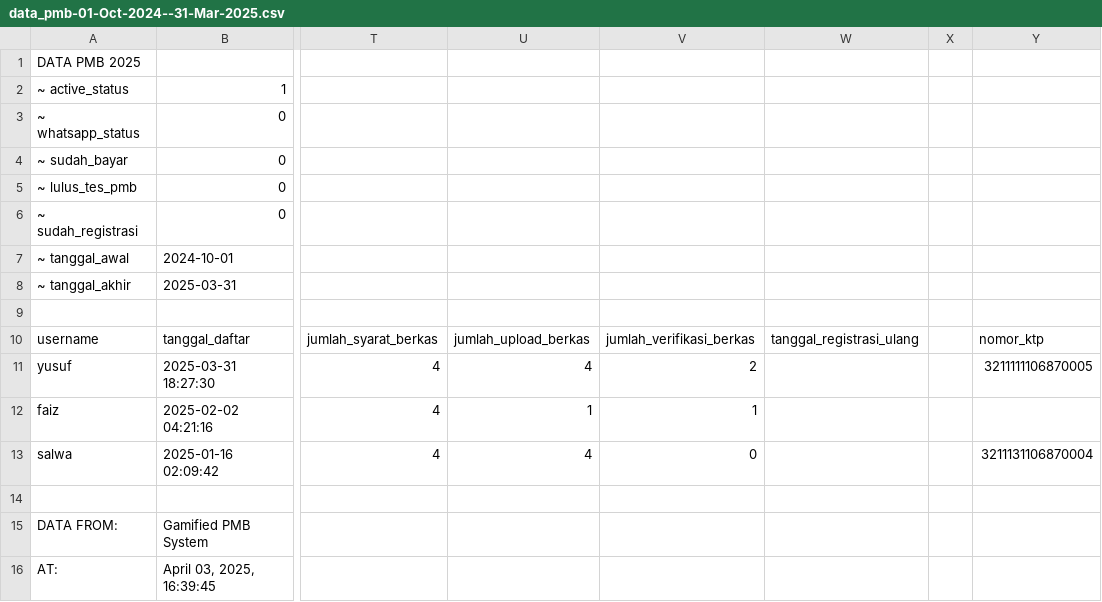
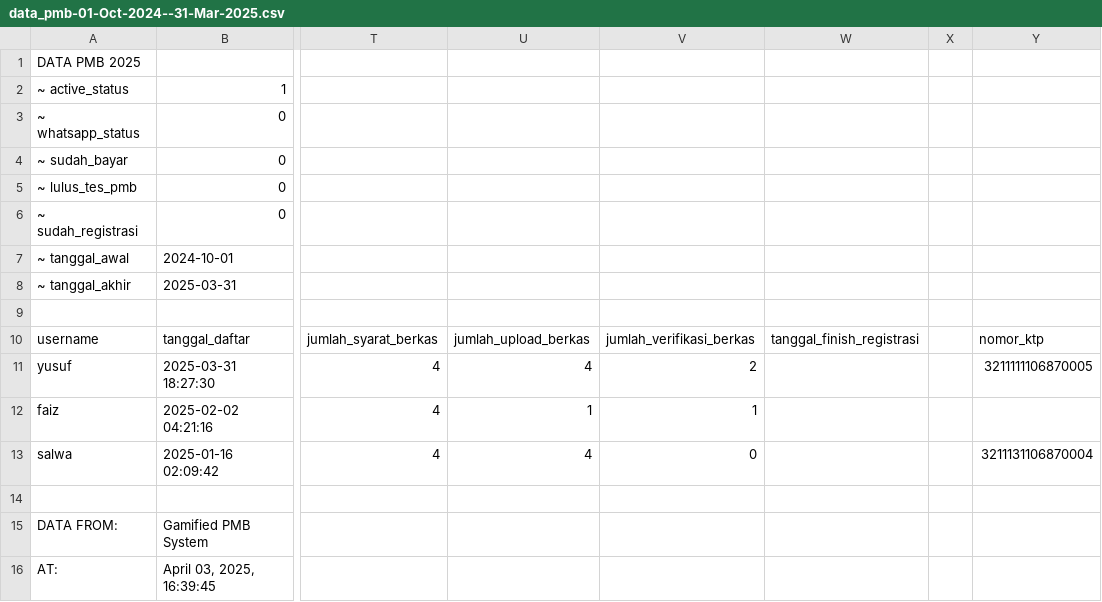
Before and after one commit to incyberz/sistem-penjadwalan-algoritma-genetic, a CSV file: pmb/csv/data_pmb-01-Oct-2024--31-Mar-2025.csv, drawn as a sheet; only a part is shown, gaps mark what is left out; the diff names each change by its address in the sheet, - before the commit and + after, or states it on an @@ line.

```diff
--- a/pmb/csv/data_pmb-01-Oct-2024--31-Mar-2025.csv
+++ b/pmb/csv/data_pmb-01-Oct-2024--31-Mar-2025.csv
-W10: tanggal_registrasi_ulang
+W10: tanggal_finish_registrasi
```
Also changed, not shown: pmb/csv/data_pmb-all-time.csv, 23 other files.
